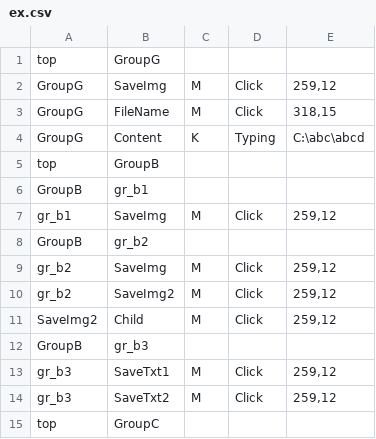
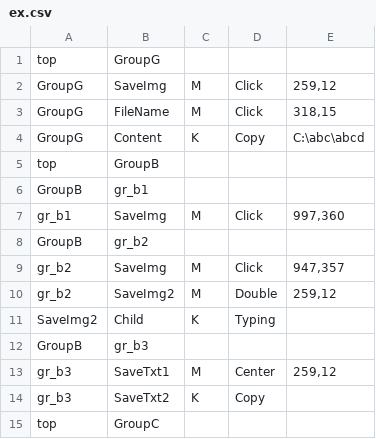
Before and after one commit to aoiupen/Macro_Tree, a CSV file: ex.csv, drawn as a sheet; the diff names each change by its address in the sheet, - before the commit and + after, or states it on an @@ line.

Commit message:
Refactoring : Load

```diff
--- a/ex.csv
+++ b/ex.csv
-D4: Typing
+D4: Copy
-E7: 259,12
+E7: 997,360
-E9: 259,12
+E9: 947,357
-D10: Click
+D10: Double
-C11: M
+C11: K
-D11: Click
+D11: Typing
-E11: 259,12
+E11: (empty)
-D13: Click
+D13: Center
-C14: M
+C14: K
-D14: Click
+D14: Copy
-E14: 259,12
+E14: (empty)
```
